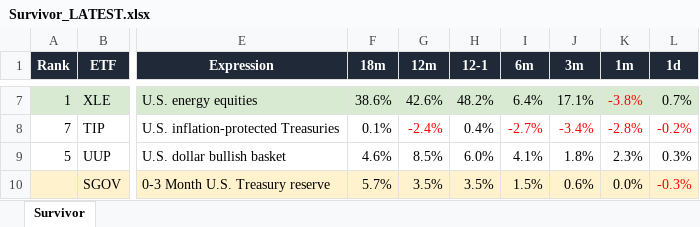
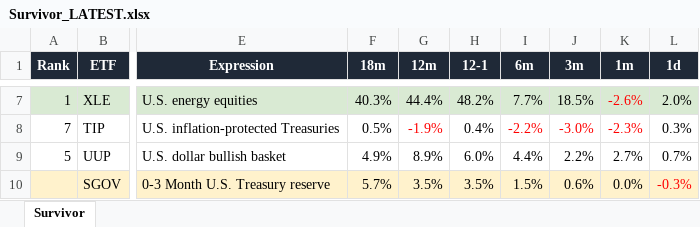
Before and after one commit to DarkMoonv1/NEFTy, an Excel workbook: Survivor_LATEST.xlsx, sheet Survivor, drawn as a sheet; only a part is shown, gaps mark what is left out; values as stored, in another font and other column widths than the file's, no borders; the diff covers the shown part only; the diff names each change by its address in the sheet, - before the commit and + after, or states it on an @@ line.

Commit message:
Update Survivor_LATEST.xlsx

```diff
--- a/Survivor_LATEST.xlsx (sheet Survivor)
+++ b/Survivor_LATEST.xlsx (sheet Survivor)
-F7 (18m): 38.6%
+F7 (18m): 40.3%
-G7 (12m): 42.6%
+G7 (12m): 44.4%
-I7 (6m): 6.4%
+I7 (6m): 7.7%
-J7 (3m): 17.1%
+J7 (3m): 18.5%
-K7 (1m): -3.8%
+K7 (1m): -2.6%
-L7 (1d): 0.7%
+L7 (1d): 2.0%
-F8 (18m): 0.1%
+F8 (18m): 0.5%
-G8 (12m): -2.4%
+G8 (12m): -1.9%
-I8 (6m): -2.7%
+I8 (6m): -2.2%
-J8 (3m): -3.4%
+J8 (3m): -3.0%
-K8 (1m): -2.8%
+K8 (1m): -2.3%
-L8 (1d): -0.2%
+L8 (1d): 0.3%
-L8 text colour: #FF0000
+L8 text colour: black
-F9 (18m): 4.6%
+F9 (18m): 4.9%
-G9 (12m): 8.5%
+G9 (12m): 8.9%
-I9 (6m): 4.1%
+I9 (6m): 4.4%
-J9 (3m): 1.8%
+J9 (3m): 2.2%
-K9 (1m): 2.3%
+K9 (1m): 2.7%
-L9 (1d): 0.3%
+L9 (1d): 0.7%
```
Also changed, not shown: 29 edited cells elsewhere in this sheet.
